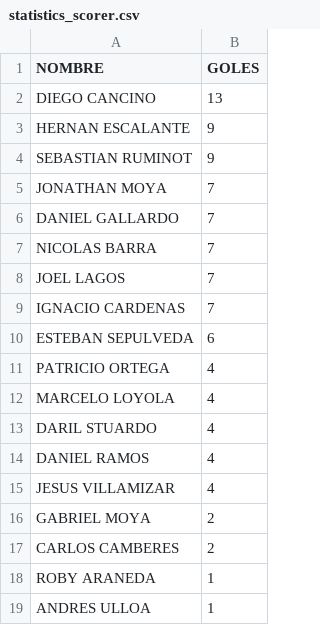
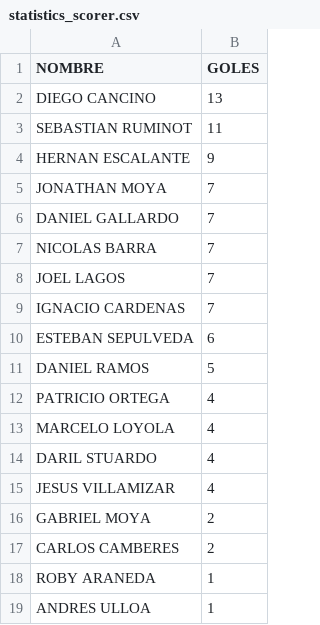
Before and after one commit to hescalag-web/barbarosfc, a CSV file: docs/statistics_scorer.csv, drawn as a sheet.

```diff
--- a/docs/statistics_scorer.csv
+++ b/docs/statistics_scorer.csv
@@ -2,4 +2,4 @@
 DIEGO CANCINO,13
+SEBASTIAN RUMINOT,11
 HERNAN ESCALANTE,9
-SEBASTIAN RUMINOT,9
 JONATHAN MOYA,7
@@ -10,2 +10,3 @@ IGNACIO CARDENAS,7
 ESTEBAN SEPULVEDA,6
+DANIEL RAMOS,5
 PATRICIO ORTEGA,4
@@ -13,3 +14,2 @@ MARCELO LOYOLA,4
 DARIL STUARDO,4
-DANIEL RAMOS,4
 JESUS VILLAMIZAR,4
```
Also changed, not shown: docs/fixture_current_tournament_entretiempoApertura2026.csv, docs/statistics.csv, 1 other file.
